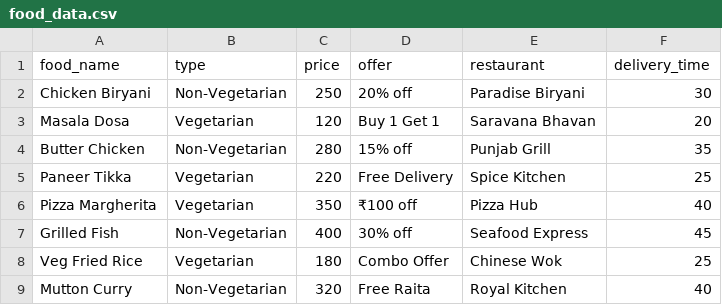
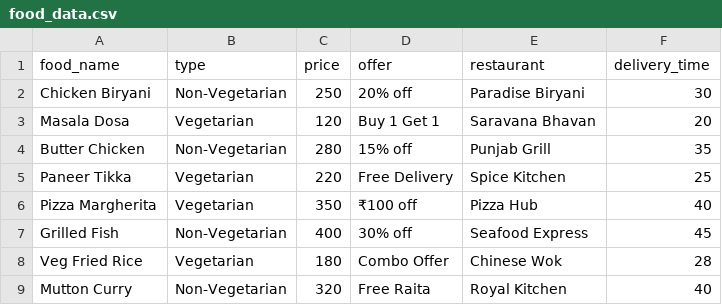
Before and after one commit to tamilselvan-sde/google-adk-swiggy-agent, a CSV file: testagent/data/food_data.csv, drawn as a sheet.

Commit message:
data updated

```diff
--- a/testagent/data/food_data.csv
+++ b/testagent/data/food_data.csv
@@ -7,3 +7,3 @@ Pizza Margherita,Vegetarian,350,₹100 off,Pizza Hub,40
 Grilled Fish,Non-Vegetarian,400,30% off,Seafood Express,45
-Veg Fried Rice,Vegetarian,180,Combo Offer,Chinese Wok,25
+Veg Fried Rice,Vegetarian,180,Combo Offer,Chinese Wok,28
 Mutton Curry,Non-Vegetarian,320,Free Raita,Royal Kitchen,40
```
